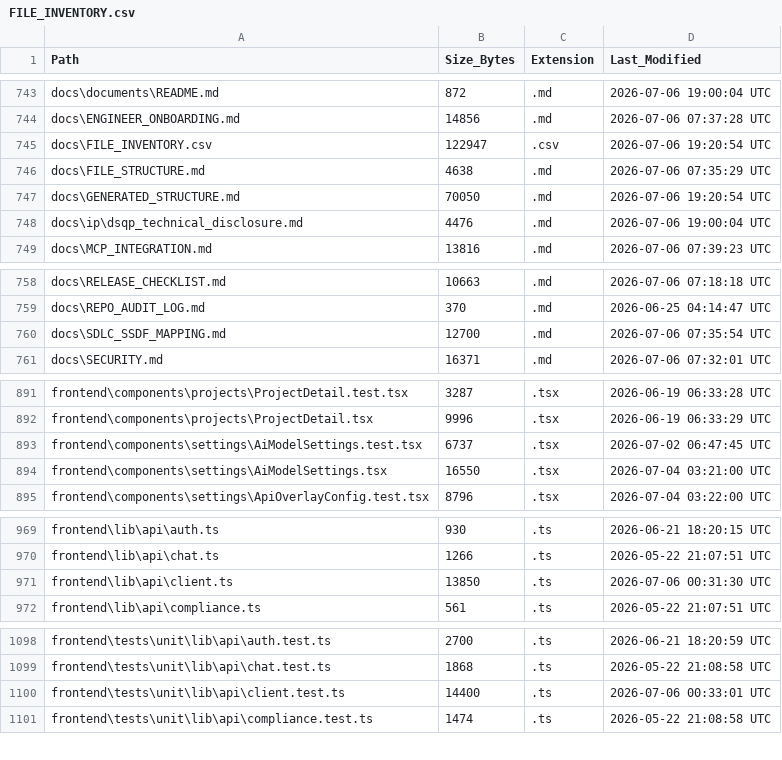
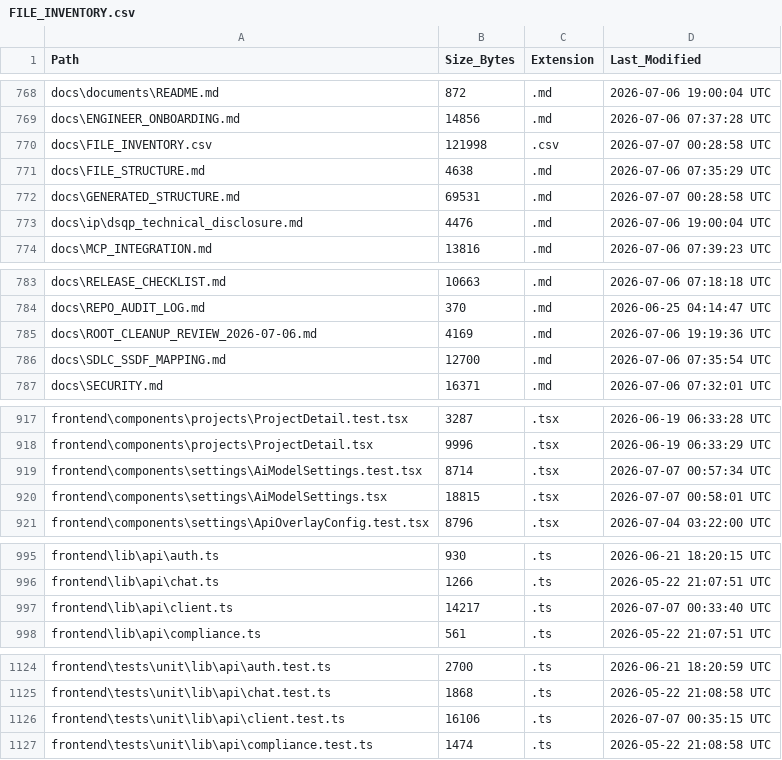
Before and after one commit to kherrera6219/DataLogicEngine, a CSV file: docs/FILE_INVENTORY.csv, drawn as a sheet; only a part is shown, gaps mark what is left out; the diff covers the shown part only.

```diff
--- a/docs/FILE_INVENTORY.csv
+++ b/docs/FILE_INVENTORY.csv
@@ -744,5 +769,5 @@ docs\documents\README.md,872,.md,2026-07-06 19:00:04 UTC
 docs\ENGINEER_ONBOARDING.md,14856,.md,2026-07-06 07:37:28 UTC
-docs\FILE_INVENTORY.csv,122947,.csv,2026-07-06 19:20:54 UTC
+docs\FILE_INVENTORY.csv,121998,.csv,2026-07-07 00:28:58 UTC
 docs\FILE_STRUCTURE.md,4638,.md,2026-07-06 07:35:29 UTC
-docs\GENERATED_STRUCTURE.md,70050,.md,2026-07-06 19:20:54 UTC
+docs\GENERATED_STRUCTURE.md,69531,.md,2026-07-07 00:28:58 UTC
 docs\ip\dsqp_technical_disclosure.md,4476,.md,2026-07-06 19:00:04 UTC
@@ -759,2 +784,3 @@ docs\RELEASE_CHECKLIST.md,10663,.md,2026-07-06 07:18:18 UTC
 docs\REPO_AUDIT_LOG.md,370,.md,2026-06-25 04:14:47 UTC
+docs\ROOT_CLEANUP_REVIEW_2026-07-06.md,4169,.md,2026-07-06 19:19:36 UTC
 docs\SDLC_SSDF_MAPPING.md,12700,.md,2026-07-06 07:35:54 UTC
@@ -892,4 +918,4 @@ frontend\components\projects\ProjectDetail.test.tsx,3287,.tsx,2026-06-19 06:33:2
 frontend\components\projects\ProjectDetail.tsx,9996,.tsx,2026-06-19 06:33:29 UTC
-frontend\components\settings\AiModelSettings.test.tsx,6737,.tsx,2026-07-02 06:47:45 UTC
-frontend\components\settings\AiModelSettings.tsx,16550,.tsx,2026-07-04 03:21:00 UTC
+frontend\components\settings\AiModelSettings.test.tsx,8714,.tsx,2026-07-07 00:57:34 UTC
+frontend\components\settings\AiModelSettings.tsx,18815,.tsx,2026-07-07 00:58:01 UTC
 frontend\components\settings\ApiOverlayConfig.test.tsx,8796,.tsx,2026-07-04 03:22:00 UTC
@@ -970,3 +996,3 @@ frontend\lib\api\auth.ts,930,.ts,2026-06-21 18:20:15 UTC
 frontend\lib\api\chat.ts,1266,.ts,2026-05-22 21:07:51 UTC
-frontend\lib\api\client.ts,13850,.ts,2026-07-06 00:31:30 UTC
+frontend\lib\api\client.ts,14217,.ts,2026-07-07 00:33:40 UTC
 frontend\lib\api\compliance.ts,561,.ts,2026-05-22 21:07:51 UTC
@@ -1099,3 +1125,3 @@ frontend\tests\unit\lib\api\auth.test.ts,2700,.ts,2026-06-21 18:20:59 UTC
 frontend\tests\unit\lib\api\chat.test.ts,1868,.ts,2026-05-22 21:08:58 UTC
-frontend\tests\unit\lib\api\client.test.ts,14400,.ts,2026-07-06 00:33:01 UTC
+frontend\tests\unit\lib\api\client.test.ts,16106,.ts,2026-07-07 00:35:15 UTC
 frontend\tests\unit\lib\api\compliance.test.ts,1474,.ts,2026-05-22 21:08:58 UTC
```
Also changed, not shown: 25 added rows and 3 edited cells elsewhere in this file, 7 other files.
